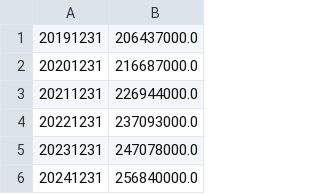
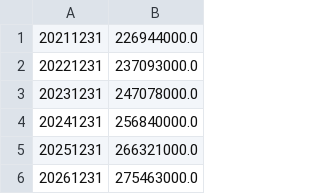
Before and after one commit to basis-point/jupyter-examples, a CSV file: data/liabilities.csv, drawn as a sheet; only a part is shown; the shorter side is filled out with more unchanged rows; the diff names each change by its address in the sheet, - before the commit and + after, or states it on an @@ line.

```diff
--- a/data/liabilities.csv
+++ b/data/liabilities.csv
-row 1: 20191231 | 206437000.0
-row 2: 20201231 | 216687000.0
```
Also changed, not shown: 1 other file.
